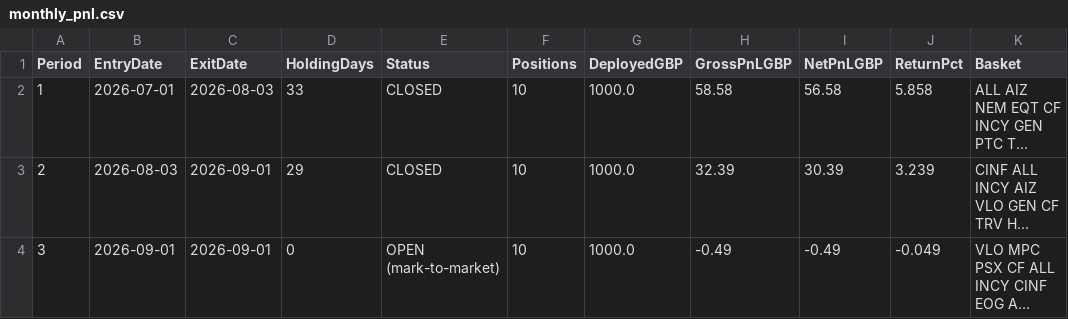
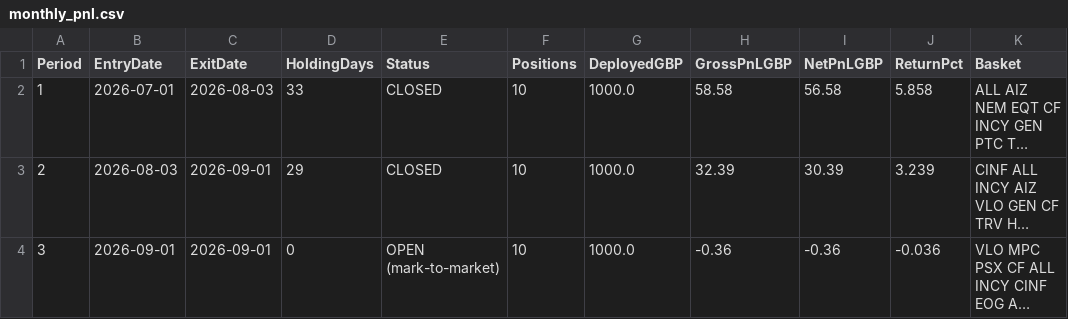
Before and after one commit to MrinalBhargava/sp500-dashboard, a CSV file: monthly_pnl.csv, drawn as a sheet; long unchanged cells end in …; the diff names each change by its address in the sheet, - before the commit and + after, or states it on an @@ line.

```diff
--- a/monthly_pnl.csv
+++ b/monthly_pnl.csv
-H4 (GrossPnLGBP): -0.49
+H4 (GrossPnLGBP): -0.36
-I4 (NetPnLGBP): -0.49
+I4 (NetPnLGBP): -0.36
-J4 (ReturnPct): -0.049
+J4 (ReturnPct): -0.036
```
Also changed, not shown: monthly_positions.csv.
